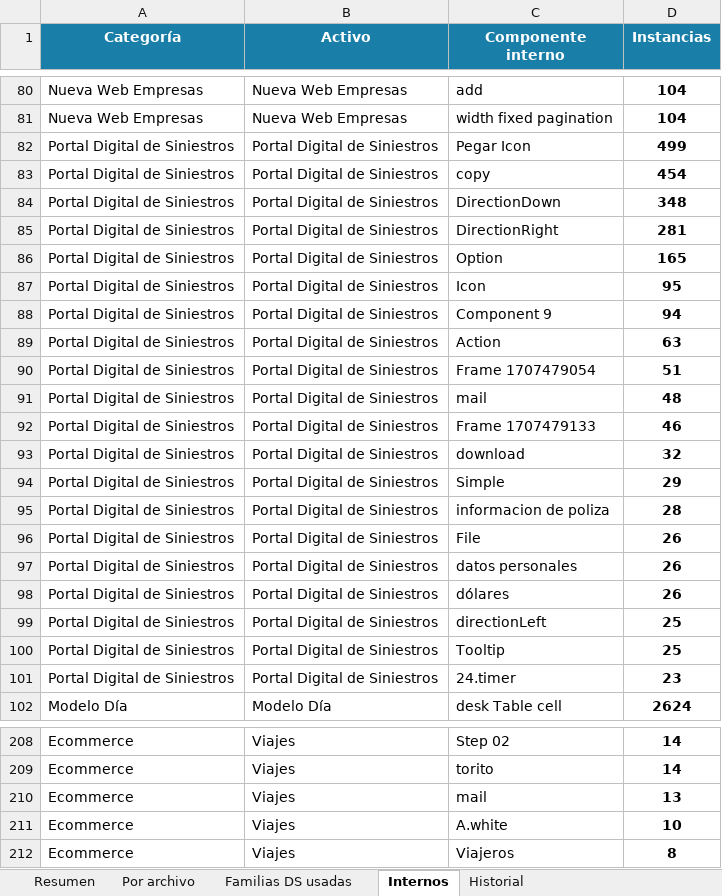
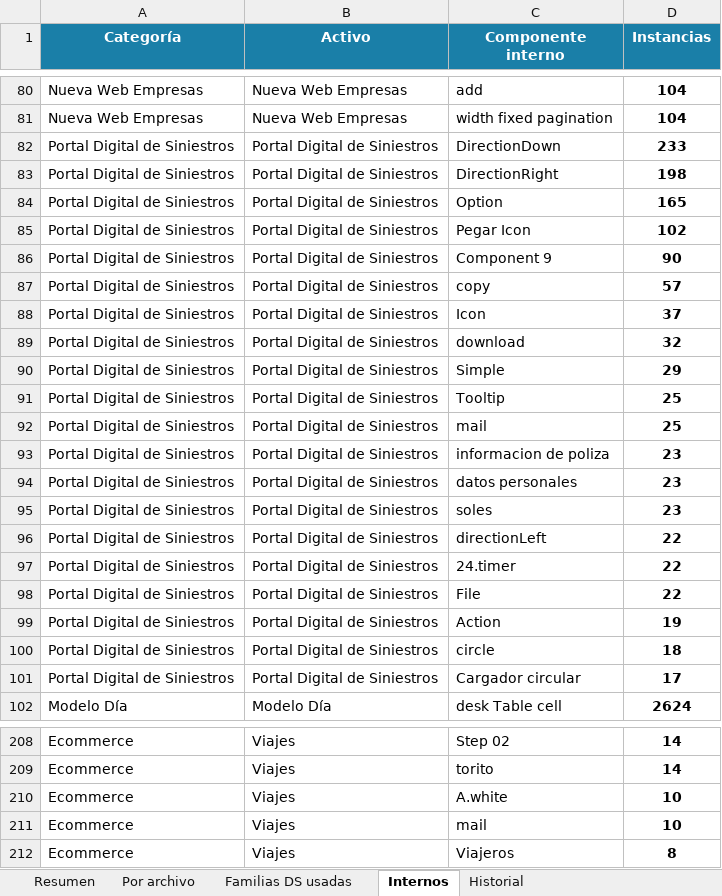
Before and after one commit to Lichadri/dalton-adoption-dashboard, an Excel workbook: docs/reporte-adopcion.xlsx, sheet Internos, drawn as a sheet; only a part is shown, gaps mark what is left out; values as stored, in another font and other column widths than the file's, no borders; removed rows and columns are numbered as before the commit, all else as after; the diff covers the shown part only; the diff names each change by its address in the sheet, - before the commit and + after, or states it on an @@ line.

```diff
--- a/docs/reporte-adopcion.xlsx (sheet Internos)
+++ b/docs/reporte-adopcion.xlsx (sheet Internos)
-row 82: Portal Digital de Siniestros | Portal Digital de Siniestros | Pegar Icon | 499
-row 83: Portal Digital de Siniestros | Portal Digital de Siniestros | copy | 454
-D82 (Instancias): 348
+D82 (Instancias): 233
-D83 (Instancias): 281
+D83 (Instancias): 198
-C85 (Componente interno): Icon
+C85 (Componente interno): Pegar Icon
-D85 (Instancias): 95
+D85 (Instancias): 102
-D86 (Instancias): 94
+D86 (Instancias): 90
-C87 (Componente interno): Action
+C87 (Componente interno): copy
-D87 (Instancias): 63
+D87 (Instancias): 57
-C88 (Componente interno): Frame 1707479054
+C88 (Componente interno): Icon
-D88 (Instancias): 51
+D88 (Instancias): 37
-row 91: Portal Digital de Siniestros | Portal Digital de Siniestros | mail | 48
-row 92: Portal Digital de Siniestros | Portal Digital de Siniestros | Frame 1707479133 | 46
-row 95: Portal Digital de Siniestros | Portal Digital de Siniestros | informacion de poliza | 28
-row 96: Portal Digital de Siniestros | Portal Digital de Siniestros | File | 26
-row 97: Portal Digital de Siniestros | Portal Digital de Siniestros | datos personales | 26
-row 98: Portal Digital de Siniestros | Portal Digital de Siniestros | dólares | 26
-row 99: Portal Digital de Siniestros | Portal Digital de Siniestros | directionLeft | 25
+row 92: Portal Digital de Siniestros | Portal Digital de Siniestros | mail | 25
-C93 (Componente interno): 24.timer
+C93 (Componente interno): informacion de poliza
+row 94: Portal Digital de Siniestros | Portal Digital de Siniestros | datos personales | 23
+row 95: Portal Digital de Siniestros | Portal Digital de Siniestros | soles | 23
+row 96: Portal Digital de Siniestros | Portal Digital de Siniestros | directionLeft | 22
+row 97: Portal Digital de Siniestros | Portal Digital de Siniestros | 24.timer | 22
+row 98: Portal Digital de Siniestros | Portal Digital de Siniestros | File | 22
+row 99: Portal Digital de Siniestros | Portal Digital de Siniestros | Action | 19
+row 100: Portal Digital de Siniestros | Portal Digital de Siniestros | circle | 18
+row 101: Portal Digital de Siniestros | Portal Digital de Siniestros | Cargador circular | 17
-row 210: Ecommerce | Viajes | mail | 13
+row 211: Ecommerce | Viajes | mail | 10
```
Also changed, not shown: 2 edited cells elsewhere in this sheet, sheet Familias DS usadas, sheet Historial, sheet Resumen, sheet Por archivo, 2 other files.
